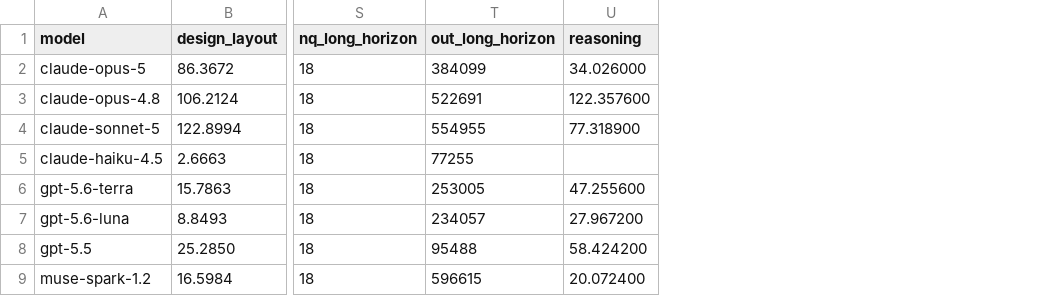
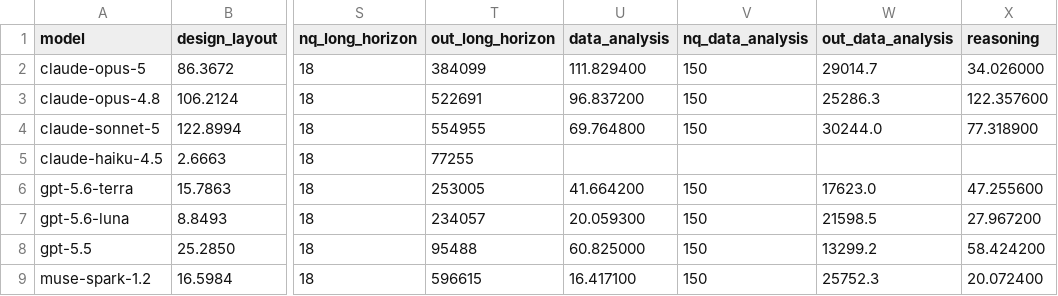
Before and after one commit to LiveBench/new-livebench, a CSV file: v2/cost_2026_09_02.csv, drawn as a sheet; only a part is shown, gaps mark what is left out; the diff names each change by its address in the sheet, - before the commit and + after, or states it on an @@ line.

```diff
--- a/v2/cost_2026_09_02.csv
+++ b/v2/cost_2026_09_02.csv
+column U (data_analysis), rows 2-9: 111.829400 | 96.837200 | 69.764800 |  | 41.664200 | 20.059300 | 60.825000 | 16.417100
+column V (nq_data_analysis), rows 2-9: 150 | 150 | 150 |  | 150 | 150 | 150 | 150
+column W (out_data_analysis), rows 2-9: 29014.7 | 25286.3 | 30244.0 |  | 17623.0 | 21598.5 | 13299.2 | 25752.3
```
Also changed, not shown: v2/table_2026_09_02.csv, 10 other files.
